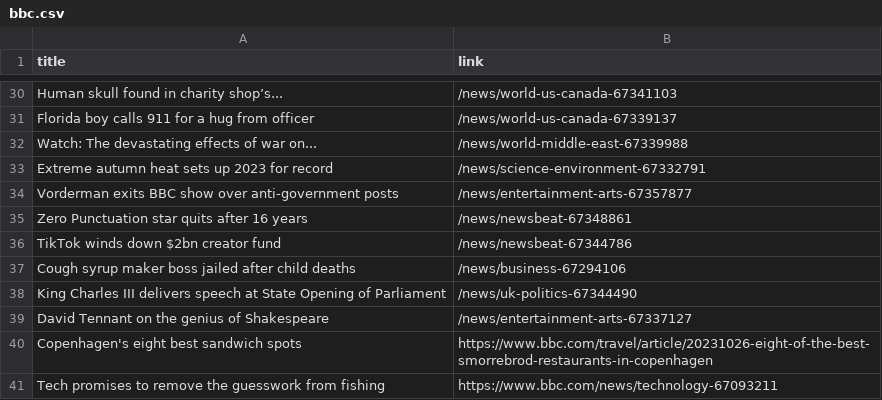
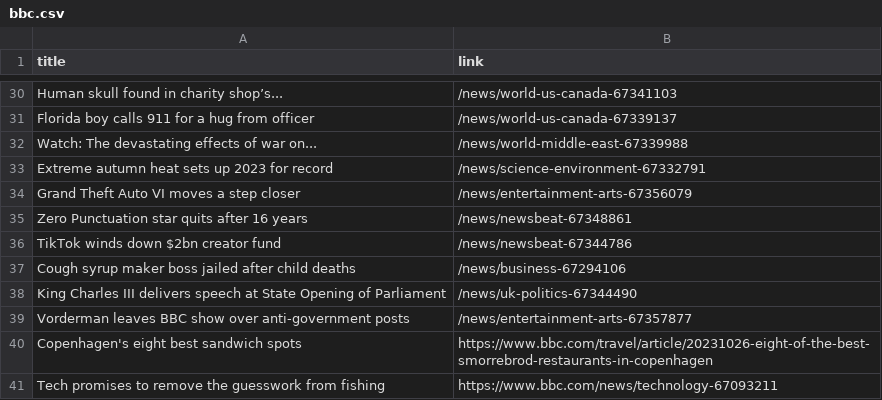
Before and after one commit to luyi-eve/automatic-scraper-bbc, a CSV file: bbc.csv, drawn as a sheet; only a part is shown, gaps mark what is left out.

```diff
--- a/bbc.csv
+++ b/bbc.csv
@@ -33,3 +33,3 @@ Watch: The devastating effects of war on...,/news/world-middle-east-67339988
 Extreme autumn heat sets up 2023 for record,/news/science-environment-67332791
-Vorderman exits BBC show over anti-government posts,/news/entertainment-arts-67357877
+Grand Theft Auto VI moves a step closer,/news/entertainment-arts-67356079
 Zero Punctuation star quits after 16 years,/news/newsbeat-67348861
@@ -38,3 +38,3 @@ Cough syrup maker boss jailed after child deaths,/news/business-67294106
 King Charles III delivers speech at State Opening of Parliament,/news/uk-politics-67344490
-David Tennant on the genius of Shakespeare,/news/entertainment-arts-67337127
+Vorderman leaves BBC show over anti-government posts,/news/entertainment-arts-67357877
 Copenhagen's eight best sandwich spots,https://www.bbc.com/travel/article/20231026-eight-of-the-best-smorrebrod-restaurants-in-copenhagen
```
